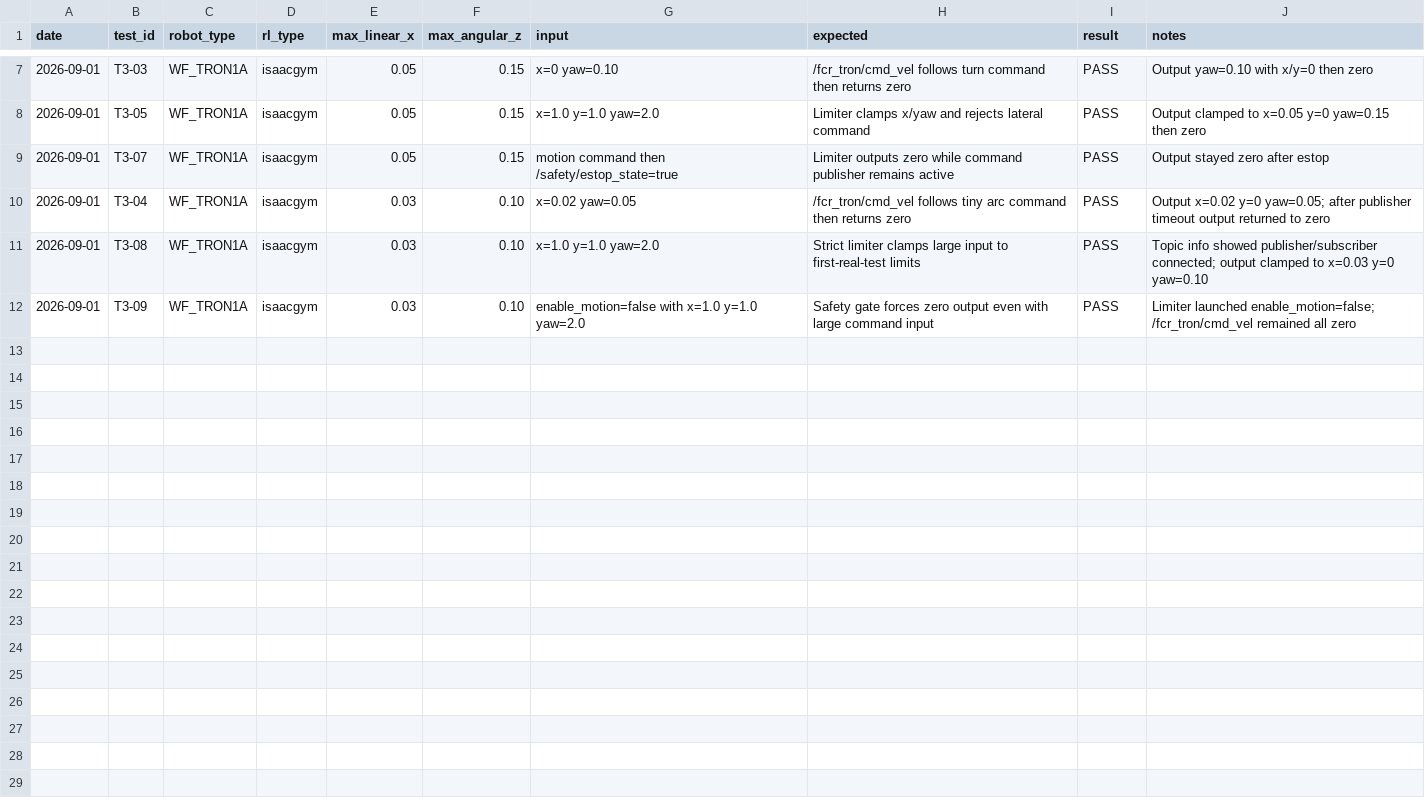
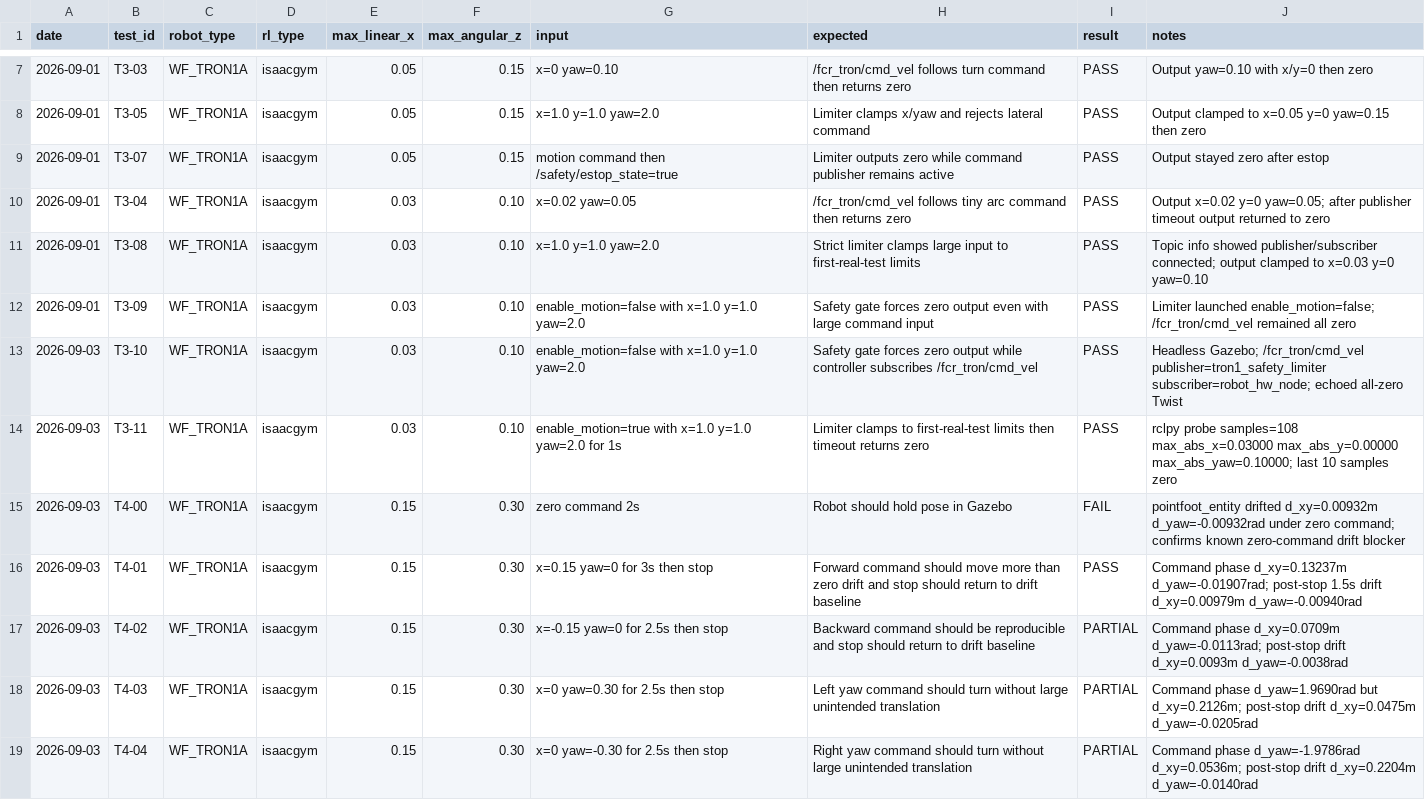
Before and after one commit to Miya555orz/followrobot, a CSV file: docs/tron1_sim_test_log.csv, drawn as a sheet; only a part is shown, gaps mark what is left out.

Commit message:
Log TRON1 simulation safety results

```diff
--- a/docs/tron1_sim_test_log.csv
+++ b/docs/tron1_sim_test_log.csv
@@ -12 +12,8 @@ date,test_id,robot_type,rl_type,max_linear_x,max_angular_z,input,expected,result
 2026-09-01,T3-09,WF_TRON1A,isaacgym,0.03,0.10,"enable_motion=false with x=1.0 y=1.0 yaw=2.0","Safety gate forces zero output even with large command input",PASS,"Limiter launched enable_motion=false; /fcr_tron/cmd_vel remained all zero"
+2026-09-03,T3-10,WF_TRON1A,isaacgym,0.03,0.10,"enable_motion=false with x=1.0 y=1.0 yaw=2.0","Safety gate forces zero output while controller subscribes /fcr_tron/cmd_vel",PASS,"Headless Gazebo; /fcr_tron/cmd_vel publisher=tron1_safety_limiter subscriber=robot_hw_node; echoed all-zero Twist"
+2026-09-03,T3-11,WF_TRON1A,isaacgym,0.03,0.10,"enable_motion=true with x=1.0 y=1.0 yaw=2.0 for 1s","Limiter clamps to first-real-test limits then timeout returns zero",PASS,"rclpy probe samples=108 max_abs_x=0.03000 max_abs_y=0.00000 max_abs_yaw=0.10000; last 10 samples zero"
+2026-09-03,T4-00,WF_TRON1A,isaacgym,0.15,0.30,"zero command 2s","Robot should hold pose in Gazebo",FAIL,"pointfoot_entity drifted d_xy=0.00932m d_yaw=-0.00932rad under zero command; confirms known zero-command drift blocker"
+2026-09-03,T4-01,WF_TRON1A,isaacgym,0.15,0.30,"x=0.15 yaw=0 for 3s then stop","Forward command should move more than zero drift and stop should return to drift baseline",PASS,"Command phase d_xy=0.13237m d_yaw=-0.01907rad; post-stop 1.5s drift d_xy=0.00979m d_yaw=-0.00940rad"
+2026-09-03,T4-02,WF_TRON1A,isaacgym,0.15,0.30,"x=-0.15 yaw=0 for 2.5s then stop","Backward command should be reproducible and stop should return to drift baseline",PARTIAL,"Command phase d_xy=0.0709m d_yaw=-0.0113rad; post-stop drift d_xy=0.0093m d_yaw=-0.0038rad"
+2026-09-03,T4-03,WF_TRON1A,isaacgym,0.15,0.30,"x=0 yaw=0.30 for 2.5s then stop","Left yaw command should turn without large unintended translation",PARTIAL,"Command phase d_yaw=1.9690rad but d_xy=0.2126m; post-stop drift d_xy=0.0475m d_yaw=-0.0205rad"
+2026-09-03,T4-04,WF_TRON1A,isaacgym,0.15,0.30,"x=0 yaw=-0.30 for 2.5s then stop","Right yaw command should turn without large unintended translation",PARTIAL,"Command phase d_yaw=-1.9786rad d_xy=0.0536m; post-stop drift d_xy=0.2204m d_yaw=-0.0140rad"
```
